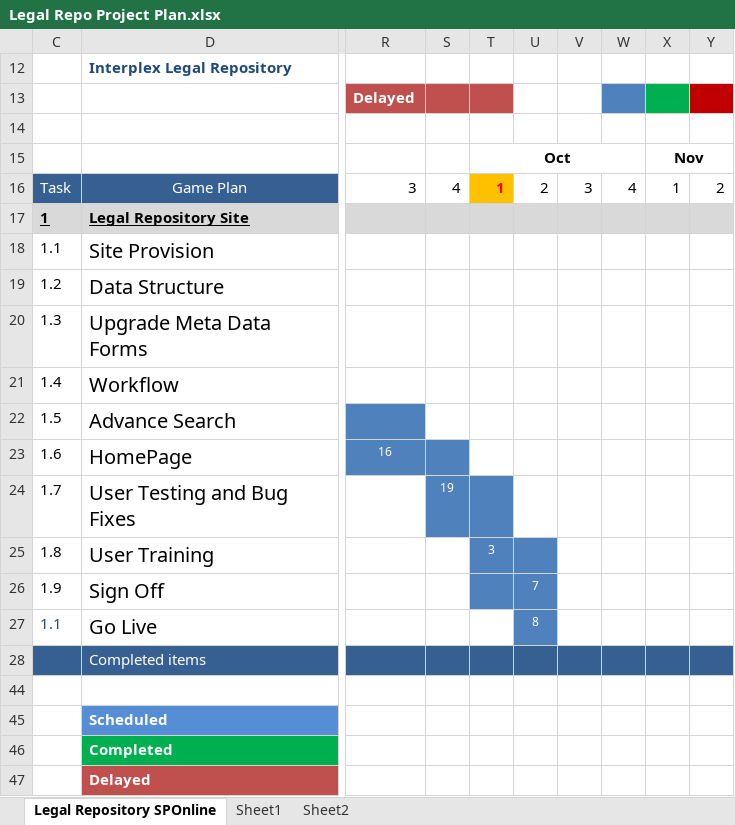
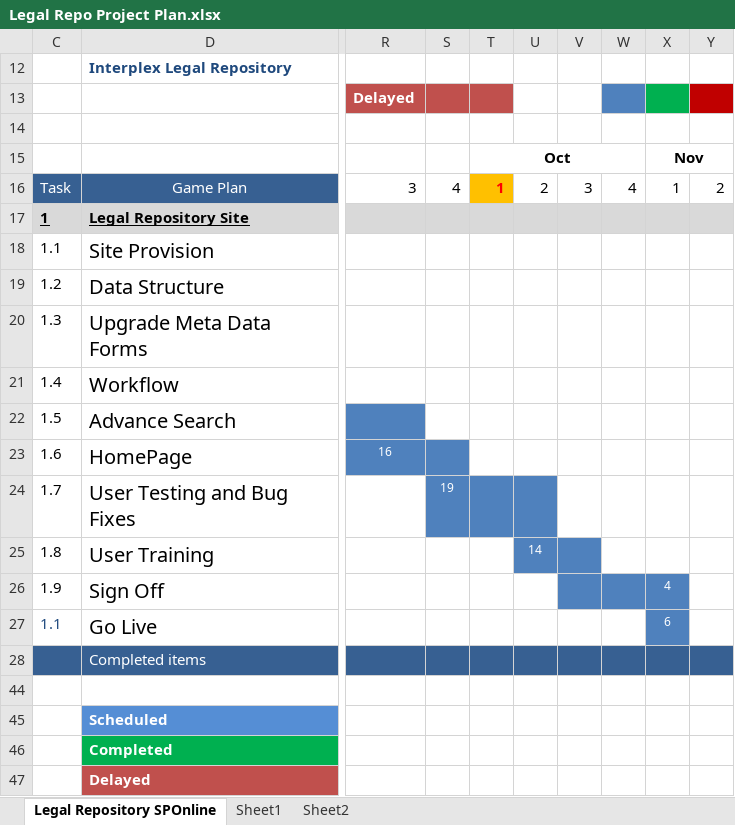
Before and after one commit to mdingalla/sponline-boiler, an Excel workbook: docs/Legal Repo Project Plan.xlsx, sheet Legal Repository SPOnline, drawn as a sheet; only a part is shown, gaps mark what is left out; values as stored, in another font and other column widths than the file's, no borders; the diff names each change by its address in the sheet, - before the commit and + after, or states it on an @@ line.

```diff
--- a/docs/Legal Repo Project Plan.xlsx (sheet Legal Repository SPOnline)
+++ b/docs/Legal Repo Project Plan.xlsx (sheet Legal Repository SPOnline)
-U24 fill: none
+U24 fill: #4F81BD
-T25: 3
+T25: (empty)
-T25 fill: #4F81BD
+T25 fill: none
-U25: (empty)
+U25: 14
-V25 fill: none
+V25 fill: #4F81BD
-T26:U26 fill: #4F81BD
+T26:U26 fill: none
-U26: 7
+U26: (empty)
-V26:X26 fill: none
+V26:X26 fill: #4F81BD
-X26: (empty)
+X26: 4
-U27: 8
+U27: (empty)
-U27 fill: #4F81BD
+U27 fill: none
-X27: (empty)
+X27: 6
-X27 fill: none
+X27 fill: #4F81BD
```
Also changed, not shown: 17 other files.
